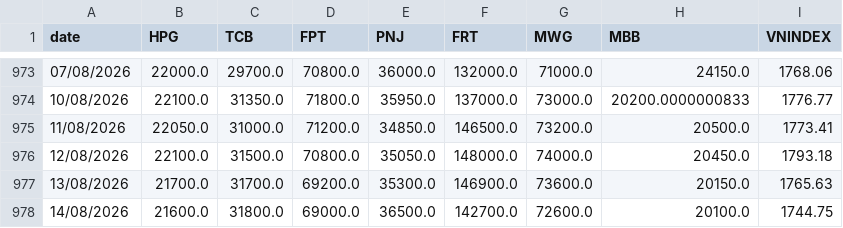
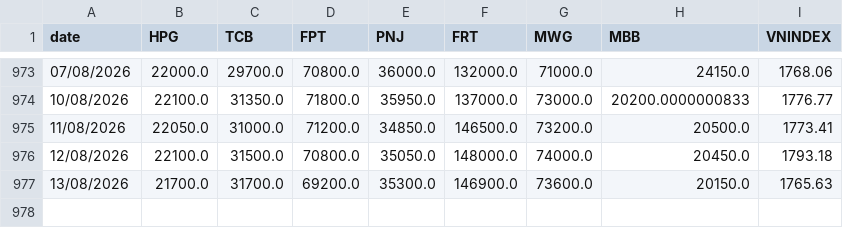
Before and after one commit to nhavan110/P, a CSV file: data/price_history.csv, drawn as a sheet; only a part is shown, gaps mark what is left out.

Commit message:
Delete price entry for 14/08/2026
Removed price entry for 14/08/2026.

```diff
--- a/data/price_history.csv
+++ b/data/price_history.csv
@@ -977,2 +977 @@ date,HPG,TCB,FPT,PNJ,FRT,MWG,MBB,VNINDEX
 13/08/2026,21700.0,31700.0,69200.0,35300.0,146900.0,73600.0,20150.0,1765.63
-14/08/2026,21600.0,31800.0,69000.0,36500.0,142700.0,72600.0,20100.0,1744.75
```
